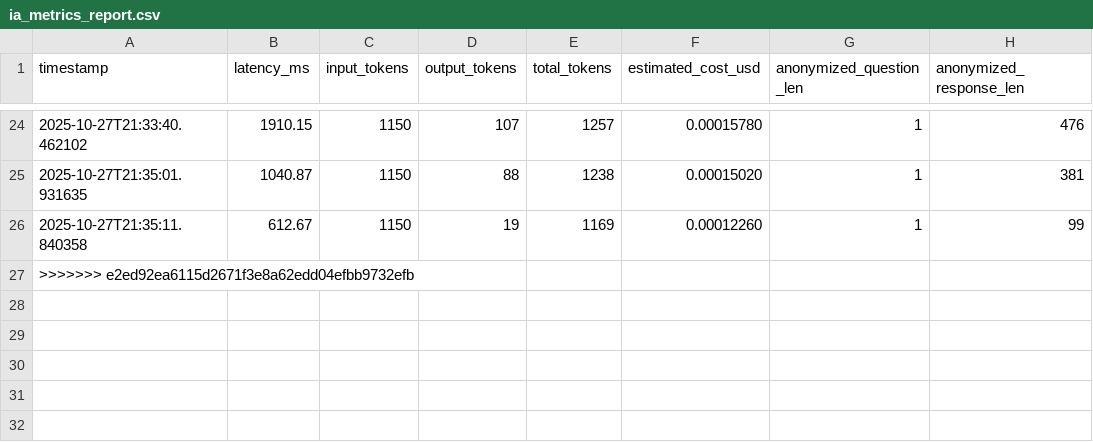
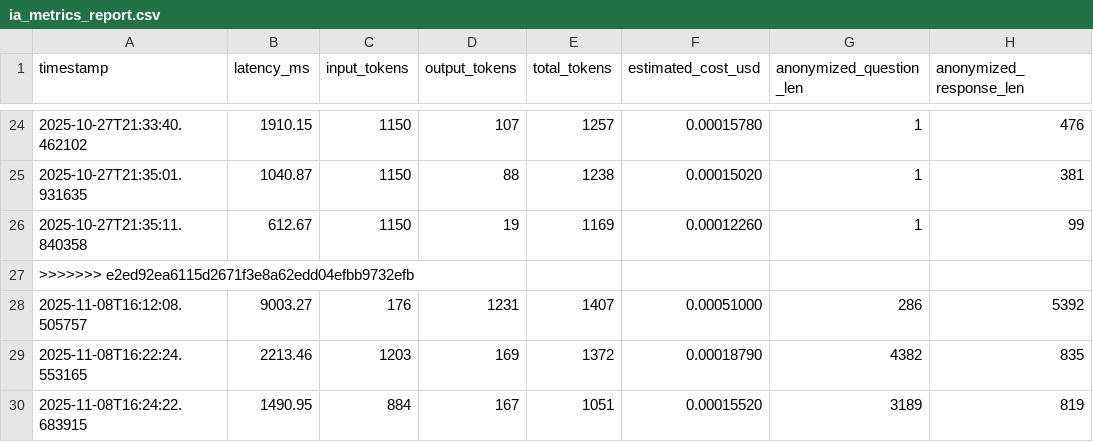
Before and after one commit to JDanielBS/Chatbot, a CSV file: metrics/ia_metrics_report.csv, drawn as a sheet; only a part is shown, gaps mark what is left out.

```diff
--- a/metrics/ia_metrics_report.csv
+++ b/metrics/ia_metrics_report.csv
@@ -27 +27,4 @@ timestamp,latency_ms,input_tokens,output_tokens,total_tokens,estimated_cost_usd,
 >>>>>>> e2ed92ea6115d2671f3e8a62edd04efbb9732efb
+2025-11-08T16:12:08.505757,9003.27,176,1231,1407,0.00051000,286,5392
+2025-11-08T16:22:24.553165,2213.46,1203,169,1372,0.00018790,4382,835
+2025-11-08T16:24:22.683915,1490.95,884,167,1051,0.00015520,3189,819
```
Also changed, not shown: 2 other files.
